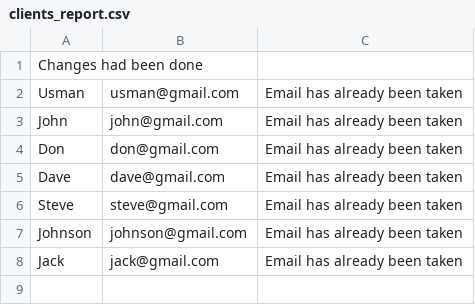
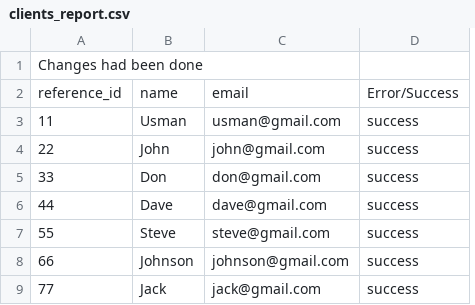
Before and after one commit to devmobin7/etl_system, a CSV file: csv_files_1_reports/clients_report.csv, drawn as a sheet; removed rows and columns are numbered as before the commit, all else as after; the diff names each change by its address in the sheet, - before the commit and + after, or states it on an @@ line.

Commit message:
Entities::AppointmentService: Implemented complete mapping and refactored the structure by using reference_id in models

```diff
--- a/csv_files_1_reports/clients_report.csv
+++ b/csv_files_1_reports/clients_report.csv
+column A, row 1: Changes had been done; rows 3-9: 11 | 22 | 33 | 44 | 55 | 66 | 77
-column C, rows 2-8: all Email has already been taken
+column D, rows 3-9: all success
-B1: Changes had been done
+B1: (empty)
+row 2: reference_id | name | email | Error/Success
```
Also changed, not shown: 20 other files.
